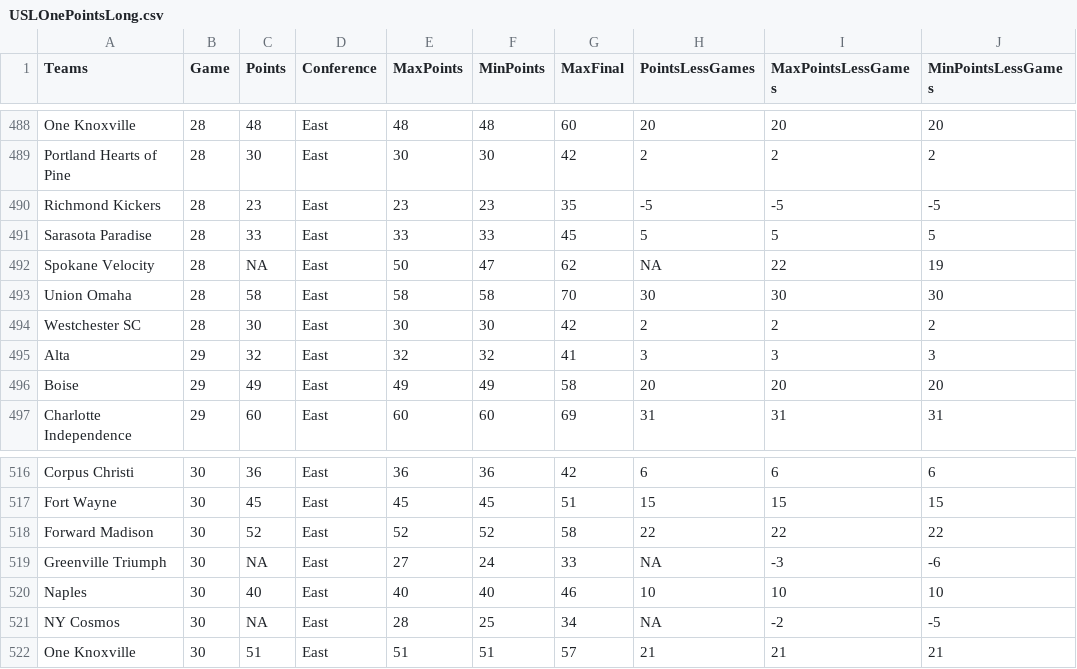
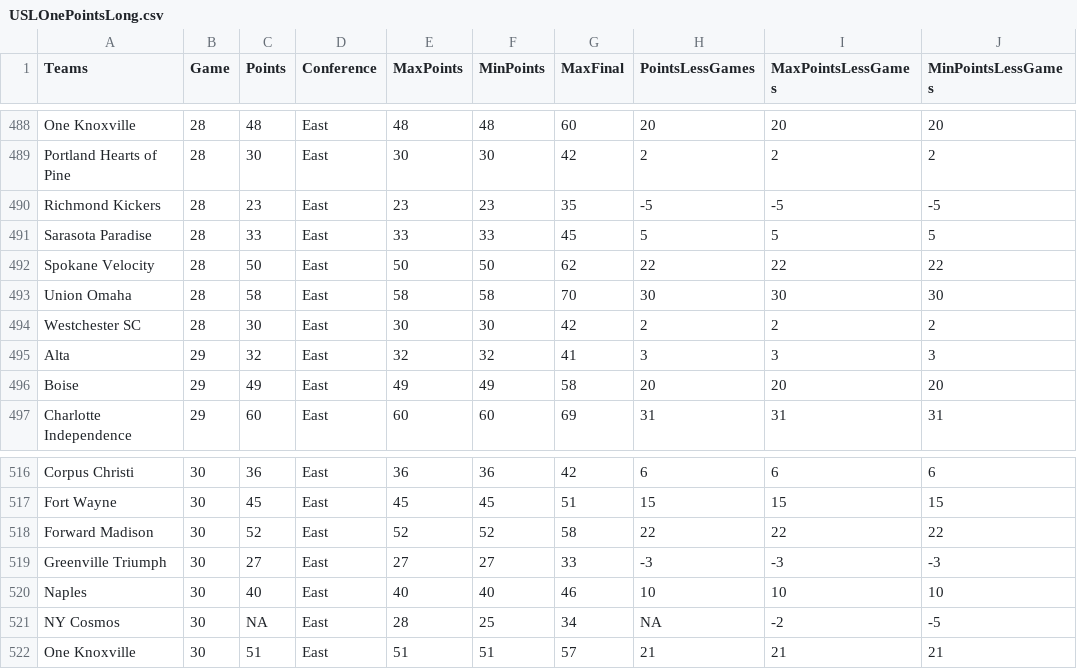
Before and after one commit to joelrip/StandingsTracker, a CSV file: USLOnePointsLong.csv, drawn as a sheet; only a part is shown, gaps mark what is left out; the diff covers the shown part only; the diff names each change by its address in the sheet, - before the commit and + after, or states it on an @@ line.

```diff
--- a/USLOnePointsLong.csv
+++ b/USLOnePointsLong.csv
-C492 (Points): NA
+C492 (Points): 50
-F492 (MinPoints): 47
+F492 (MinPoints): 50
-H492 (PointsLessGames): NA
+H492 (PointsLessGames): 22
-J492 (MinPointsLessGames): 19
+J492 (MinPointsLessGames): 22
-C519 (Points): NA
+C519 (Points): 27
-F519 (MinPoints): 24
+F519 (MinPoints): 27
-H519 (PointsLessGames): NA
+H519 (PointsLessGames): -3
-J519 (MinPointsLessGames): -6
+J519 (MinPointsLessGames): -3
```
Also changed, not shown: 1 added row, 1 removed row and 32 edited cells elsewhere in this file, MLSPointsLong.csv, USLPointsLong.csv, 2 other files.
